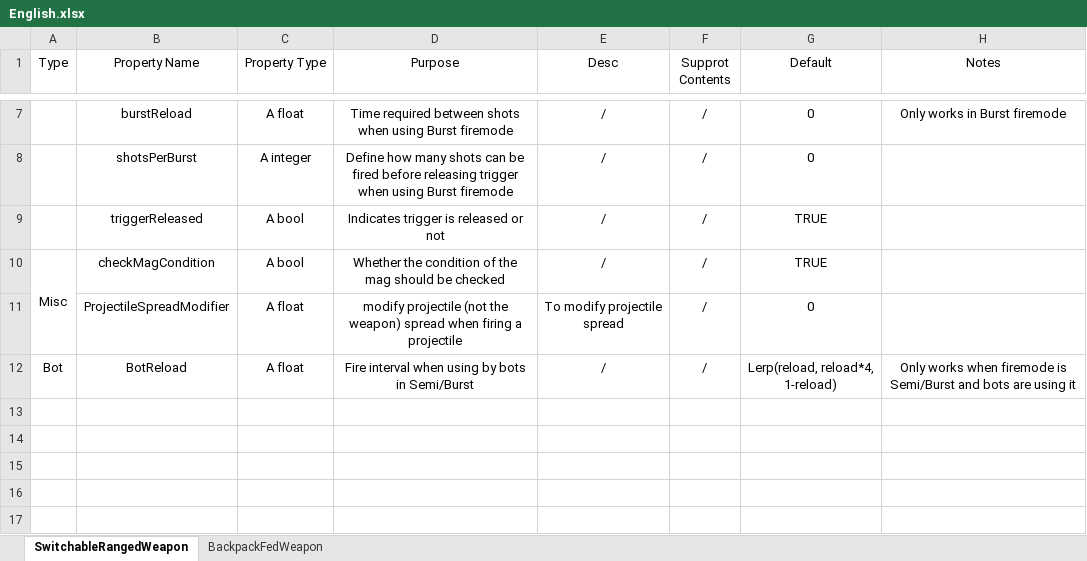
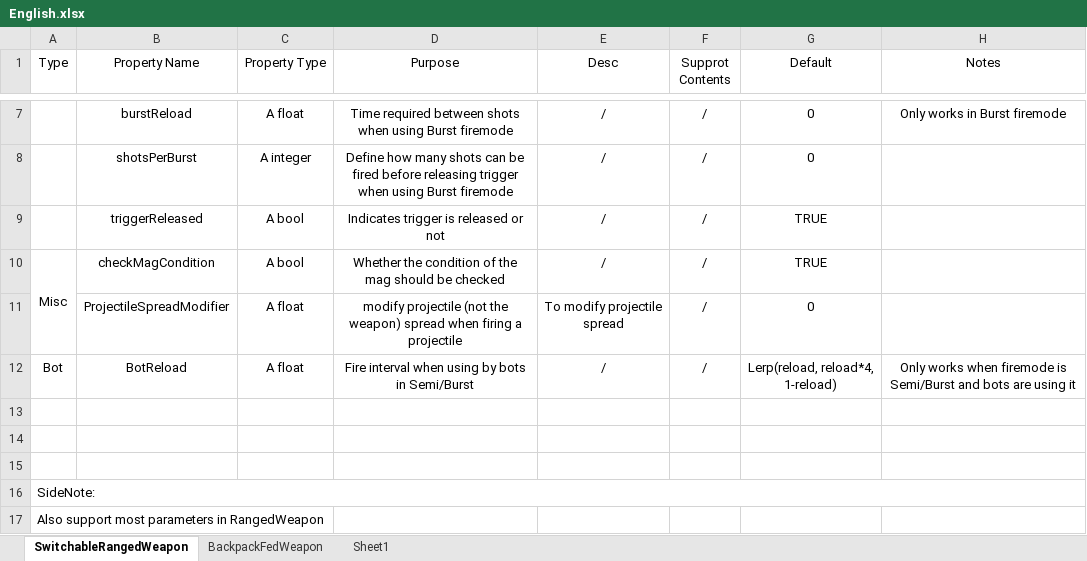
Before and after one commit to NotAlwaysTrue/Vanilla-Components-Expanded, an Excel workbook: English.xlsx, sheet SwitchableRangedWeapon, drawn as a sheet; only a part is shown, gaps mark what is left out; values as stored, in another font and other column widths than the file's, no borders; the diff names each change by its address in the sheet, - before the commit and + after, or states it on an @@ line.

```diff
--- a/English.xlsx (sheet SwitchableRangedWeapon)
+++ b/English.xlsx (sheet SwitchableRangedWeapon)
+sheet tab: Sheet1
+row 13: (empty)
+row 14: (empty)
+row 15: (empty)
+row 16: SideNote:
+row 17: Also support most parameters in RangedWeapon
```
Also changed, not shown: sheet BackpackFedWeapon, 44 other files.
